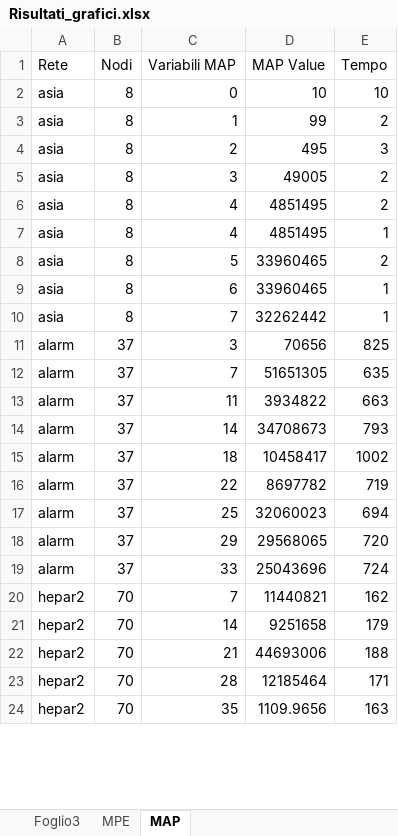
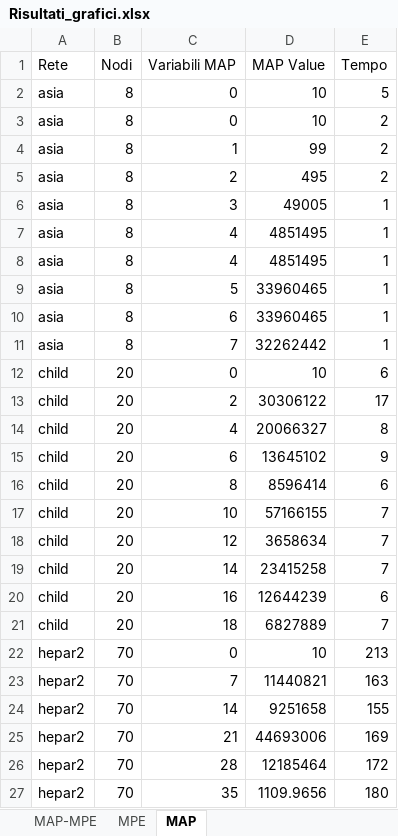
Before and after one commit to eladi96/IALAB, an Excel workbook: Torta/Uncertainty/Risultati_grafici.xlsx, sheet MAP, drawn as a sheet; only a part is shown; values as stored, in another font and other column widths than the file's, no borders; charts and pictures and table styles not drawn; removed rows and columns are numbered as before the commit, all else as after; the diff covers the shown part only; the diff names each change by its address in the sheet, - before the commit and + after, or states it on an @@ line.

```diff
--- a/Torta/Uncertainty/Risultati_grafici.xlsx (sheet MAP)
+++ b/Torta/Uncertainty/Risultati_grafici.xlsx (sheet MAP)
-sheet tab: Foglio3
+sheet tab: MAP-MPE
-E2 (Tempo): 10
+E2 (Tempo): 5
+row 3: asia | 8 | 0 | 10 | 2
-E5 (Tempo): 3
+E5 (Tempo): 2
-E6 (Tempo): 2
+E6 (Tempo): 1
-row 6: asia | 8 | 4 | 4851495 | 2
+row 8: asia | 8 | 4 | 4851495 | 1
-E9 (Tempo): 2
+E9 (Tempo): 1
-row 11: alarm | 37 | 3 | 70656 | 825
-row 12: alarm | 37 | 7 | 51651305 | 635
-row 13: alarm | 37 | 11 | 3934822 | 663
-row 14: alarm | 37 | 14 | 34708673 | 793
-row 15: alarm | 37 | 18 | 10458417 | 1002
-row 16: alarm | 37 | 22 | 8697782 | 719
-row 17: alarm | 37 | 25 | 32060023 | 694
-row 18: alarm | 37 | 29 | 29568065 | 720
-row 19: alarm | 37 | 33 | 25043696 | 724
+row 12: child | 20 | 0 | 10 | 6
+row 13: child | 20 | 2 | 30306122 | 17
+row 14: child | 20 | 4 | 20066327 | 8
+row 15: child | 20 | 6 | 13645102 | 9
+row 16: child | 20 | 8 | 8596414 | 6
+row 17: child | 20 | 10 | 57166155 | 7
+row 18: child | 20 | 12 | 3658634 | 7
+row 19: child | 20 | 14 | 23415258 | 7
+row 20: child | 20 | 16 | 12644239 | 6
+row 21: child | 20 | 18 | 6827889 | 7
+row 22: hepar2 | 70 | 0 | 10 | 213
-E23 (Tempo): 162
+E23 (Tempo): 163
-E24 (Tempo): 179
+E24 (Tempo): 155
-E25 (Tempo): 188
+E25 (Tempo): 169
-E26 (Tempo): 171
+E26 (Tempo): 172
-E27 (Tempo): 163
+E27 (Tempo): 180
```
Also changed, not shown: 1 added row and 13 edited cells elsewhere in this sheet, sheet MPE, charts or pictures, 19 other files.
